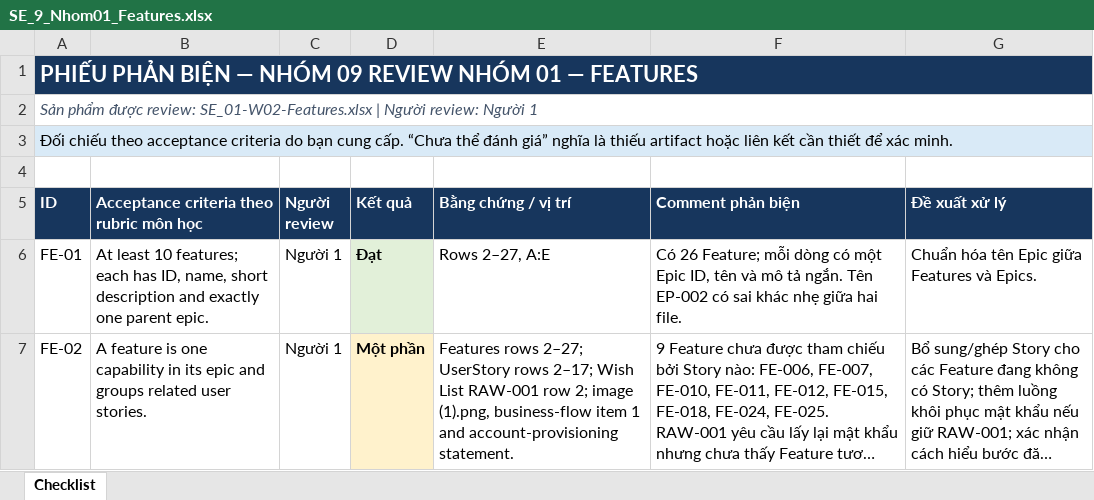
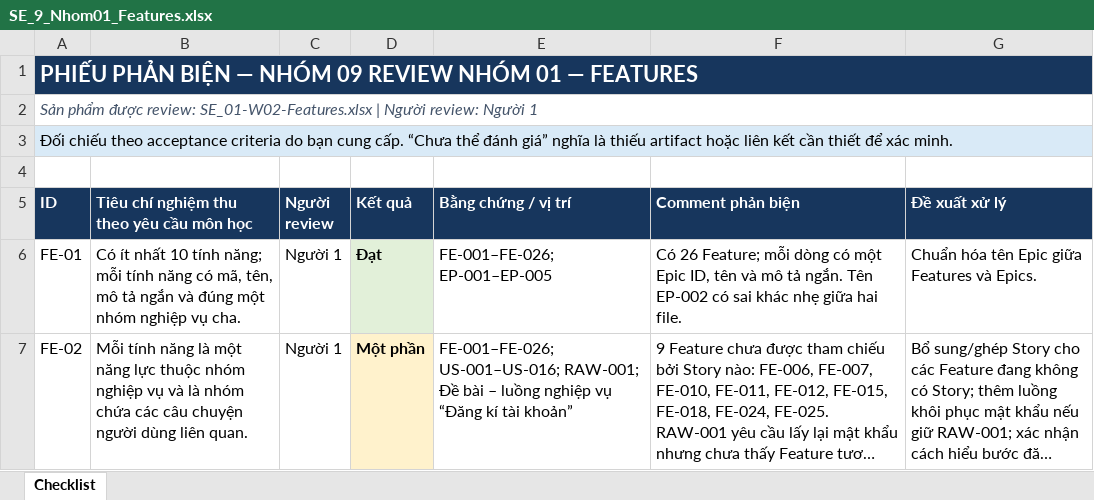
Before and after one commit to tuanvi51/bluemoon-, an Excel workbook: Nhom01/SE_9/SE_9_Nhom01_Features.xlsx, sheet Checklist, drawn as a sheet; long unchanged cells end in …; values as stored, in another font and other column widths than the file's, no borders; the diff names each change by its address in the sheet, - before the commit and + after, or states it on an @@ line.

```diff
--- a/Nhom01/SE_9/SE_9_Nhom01_Features.xlsx (sheet Checklist)
+++ b/Nhom01/SE_9/SE_9_Nhom01_Features.xlsx (sheet Checklist)
-B5: Acceptance criteria theo rubric môn học
+B5: Tiêu chí nghiệm thu theo yêu cầu môn học
-B6: At least 10 features; each has ID, name, short description and exactly one parent epic.
+B6: Có ít nhất 10 tính năng; mỗi tính năng có mã, tên, mô tả ngắn và đúng một nhóm nghiệp vụ cha.
-E6 (Bằng chứng / vị trí): Rows 2–27, A:E
+E6 (Bằng chứng / vị trí): FE-001–FE-026; EP-001–EP-005
-B7: A feature is one capability in its epic and groups related user stories.
+B7: Mỗi tính năng là một năng lực thuộc nhóm nghiệp vụ và là nhóm chứa các câu chuyện người dùng liên quan.
-E7 (Bằng chứng / vị trí): Features rows 2–27; UserStory rows 2–17; Wish List RAW-001 row 2; image (1).png, business-flow item 1 and account-provisioning statement.
+E7 (Bằng chứng / vị trí): FE-001–FE-026; US-001–US-016; RAW-001; Đề bài – luồng nghiệp vụ “Đăng kí tài khoản”
```
Also changed, not shown: Nhom01/SE_9/SE_9_Nhom01_AcceptanceCriteria.xlsx, Nhom01/SE_9/SE_9_Nhom01_Epics.xlsx, 8 other files.
